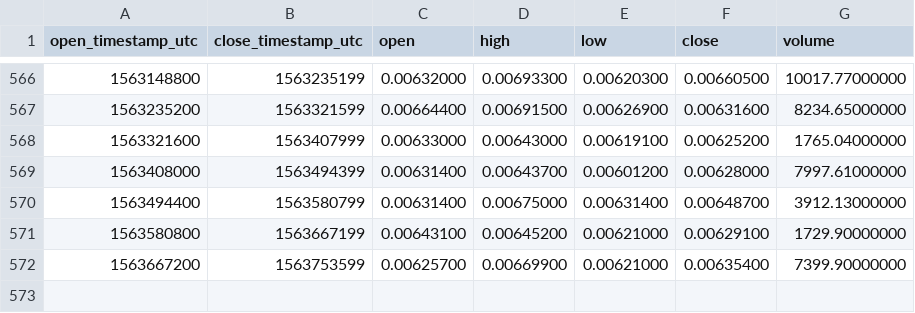
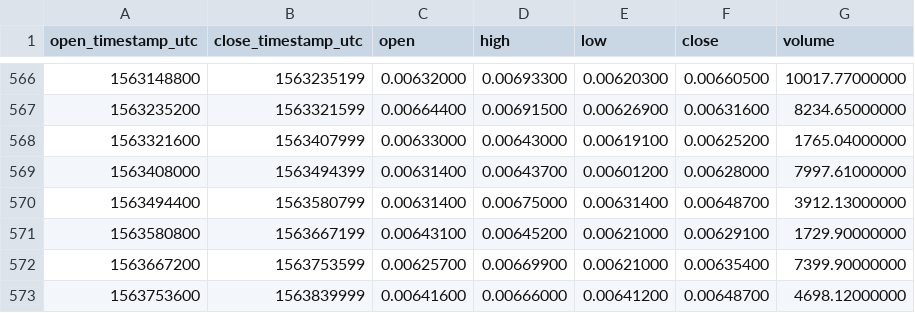
Before and after one commit to cryptobigbro/binance-LUNETH, a CSV file: binance-LUNETH-1d.csv, drawn as a sheet; only a part is shown, gaps mark what is left out.

Commit message:
Update OHLCV data.

```diff
--- a/binance-LUNETH-1d.csv
+++ b/binance-LUNETH-1d.csv
@@ -572 +572,2 @@ open_timestamp_utc,close_timestamp_utc,open,high,low,close,volume
 1563667200,1563753599,0.00625700,0.00669900,0.00621000,0.00635400,7399.90000000
+1563753600,1563839999,0.00641600,0.00666000,0.00641200,0.00648700,4698.12000000
```
Also changed, not shown: 1 other file.
